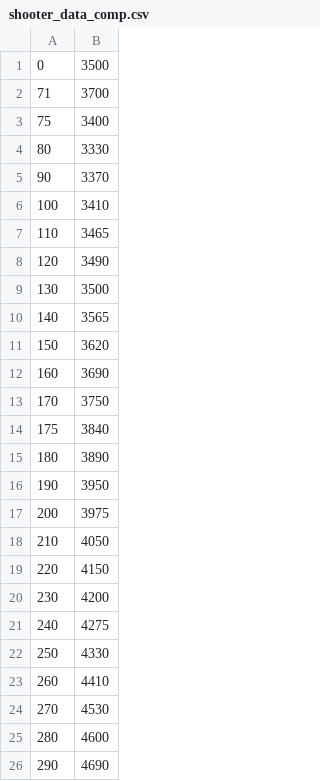
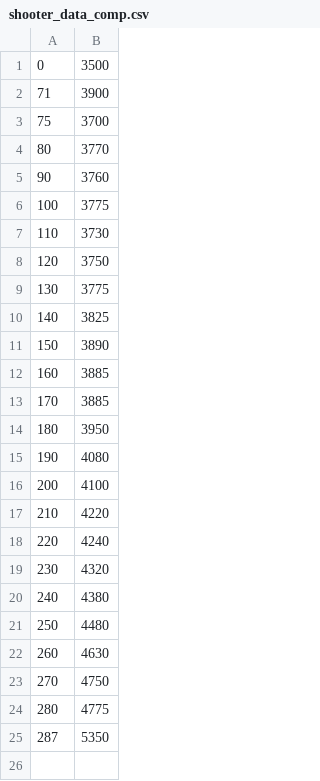
Before and after one commit to team3130/Lotus, a CSV file: src/main/deploy/shooter_data_comp.csv, drawn as a sheet.

```diff
--- a/src/main/deploy/shooter_data_comp.csv
+++ b/src/main/deploy/shooter_data_comp.csv
@@ -1,26 +1,25 @@
 0,3500
-71,3700
-75,3400
-80,3330
-90,3370
-100,3410
-110,3465
-120,3490
-130,3500
-140,3565
-150,3620
-160,3690
-170,3750
-175,3840
-180,3890
-190,3950
-200,3975
-210,4050
-220,4150
-230,4200
-240,4275
-250,4330
-260,4410
-270,4530
-280,4600
-290,4690
+71,3900
+75,3700
+80,3770
+90,3760
+100,3775
+110,3730
+120,3750
+130,3775
+140,3825
+150,3890
+160,3885
+170,3885
+180,3950
+190,4080
+200,4100
+210,4220
+220,4240
+230,4320
+240,4380
+250,4480
+260,4630
+270,4750
+280,4775
+287,5350
```
Also changed, not shown: 4 other files.
